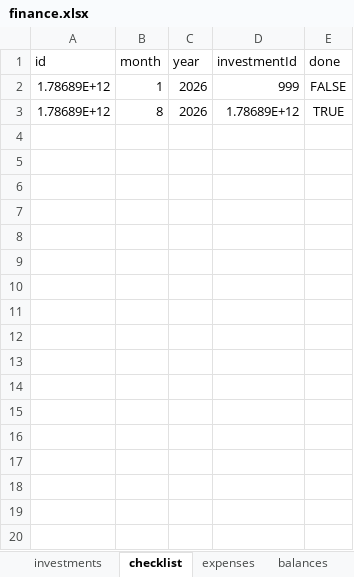
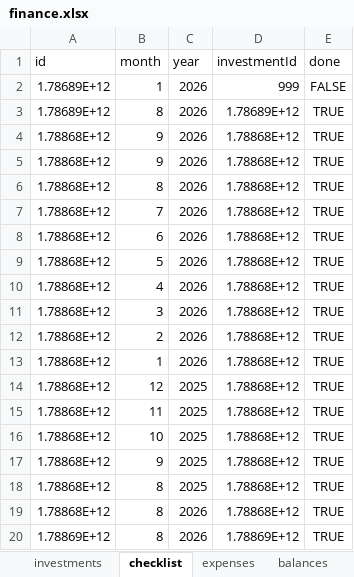
Before and after one commit to vaishnavnishanth3/tracker, an Excel workbook: data/finance.xlsx, sheet checklist, drawn as a sheet; values as stored, in another font and other column widths than the file's, no borders; the diff names each change by its address in the sheet, - before the commit and + after, or states it on an @@ line.

```diff
--- a/data/finance.xlsx (sheet checklist)
+++ b/data/finance.xlsx (sheet checklist)
+row 4: 1.78868E+12 | 9 | 2026 | 1.78868E+12 | TRUE
+row 5: 1.78868E+12 | 9 | 2026 | 1.78868E+12 | TRUE
+row 6: 1.78868E+12 | 8 | 2026 | 1.78868E+12 | TRUE
+row 7: 1.78868E+12 | 7 | 2026 | 1.78868E+12 | TRUE
+row 8: 1.78868E+12 | 6 | 2026 | 1.78868E+12 | TRUE
+row 9: 1.78868E+12 | 5 | 2026 | 1.78868E+12 | TRUE
+row 10: 1.78868E+12 | 4 | 2026 | 1.78868E+12 | TRUE
+row 11: 1.78868E+12 | 3 | 2026 | 1.78868E+12 | TRUE
+row 12: 1.78868E+12 | 2 | 2026 | 1.78868E+12 | TRUE
+row 13: 1.78868E+12 | 1 | 2026 | 1.78868E+12 | TRUE
+row 14: 1.78868E+12 | 12 | 2025 | 1.78868E+12 | TRUE
+row 15: 1.78868E+12 | 11 | 2025 | 1.78868E+12 | TRUE
+row 16: 1.78868E+12 | 10 | 2025 | 1.78868E+12 | TRUE
+row 17: 1.78868E+12 | 9 | 2025 | 1.78868E+12 | TRUE
+row 18: 1.78868E+12 | 8 | 2025 | 1.78868E+12 | TRUE
+row 19: 1.78868E+12 | 8 | 2026 | 1.78868E+12 | TRUE
+row 20: 1.78869E+12 | 8 | 2026 | 1.78869E+12 | TRUE
```
Also changed, not shown: sheet investments, 14 other files.
